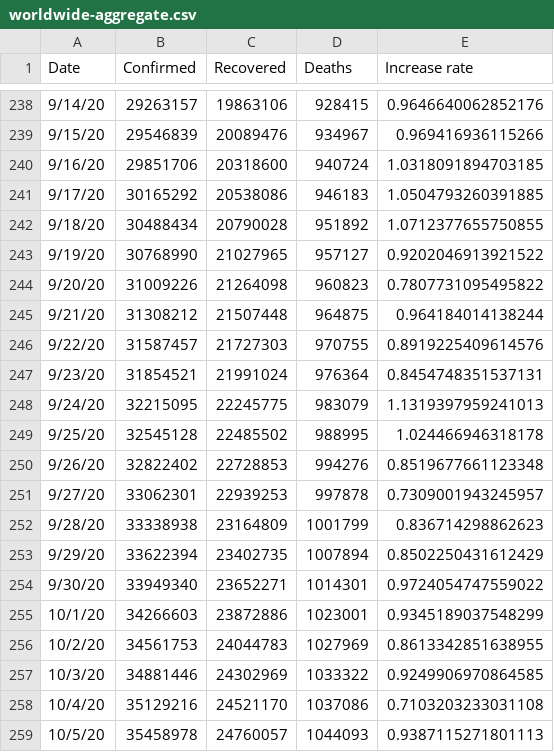
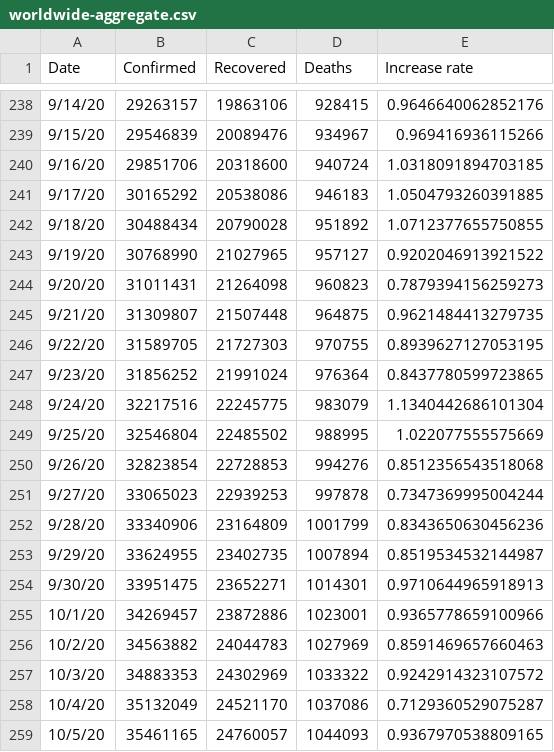
Before and after one commit to TrevorWinstral/COVID_simplified, a CSV file: data/worldwide-aggregate.csv, drawn as a sheet; only a part is shown, gaps mark what is left out; the diff covers the shown part only.

```diff
--- a/data/worldwide-aggregate.csv
+++ b/data/worldwide-aggregate.csv
@@ -243,17 +243,17 @@ Date,Confirmed,Recovered,Deaths,Increase rate
 9/19/20,30768990,21027965,957127,0.9202046913921522
-9/20/20,31009226,21264098,960823,0.7807731095495822
-9/21/20,31308212,21507448,964875,0.964184014138244
-9/22/20,31587457,21727303,970755,0.8919225409614576
-9/23/20,31854521,21991024,976364,0.8454748351537131
-9/24/20,32215095,22245775,983079,1.1319397959241013
-9/25/20,32545128,22485502,988995,1.024466946318178
-9/26/20,32822402,22728853,994276,0.8519677661123348
-9/27/20,33062301,22939253,997878,0.7309001943245957
-9/28/20,33338938,23164809,1001799,0.836714298862623
-9/29/20,33622394,23402735,1007894,0.8502250431612429
-9/30/20,33949340,23652271,1014301,0.9724054747559022
-10/1/20,34266603,23872886,1023001,0.9345189037548299
-10/2/20,34561753,24044783,1027969,0.8613342851638955
-10/3/20,34881446,24302969,1033322,0.9249906970864585
-10/4/20,35129216,24521170,1037086,0.7103203233031108
-10/5/20,35458978,24760057,1044093,0.9387115271801113
+9/20/20,31011431,21264098,960823,0.7879394156259273
+9/21/20,31309807,21507448,964875,0.9621484413279735
+9/22/20,31589705,21727303,970755,0.8939627127053195
+9/23/20,31856252,21991024,976364,0.8437780599723865
+9/24/20,32217516,22245775,983079,1.1340442686101304
+9/25/20,32546804,22485502,988995,1.022077555575669
+9/26/20,32823854,22728853,994276,0.8512356543518068
+9/27/20,33065023,22939253,997878,0.7347369995004244
+9/28/20,33340906,23164809,1001799,0.8343650630456236
+9/29/20,33624955,23402735,1007894,0.8519534532144987
+9/30/20,33951475,23652271,1014301,0.9710644965918913
+10/1/20,34269457,23872886,1023001,0.9365778659100966
+10/2/20,34563882,24044783,1027969,0.8591469657660463
+10/3/20,34883353,24302969,1033322,0.9242914323107572
+10/4/20,35132049,24521170,1037086,0.7129360529075287
+10/5/20,35461165,24760057,1044093,0.9367970538809165
```
Also changed, not shown: 68 edited cells elsewhere in this file, data/key-countries-pivoted.csv, 2 other files.
